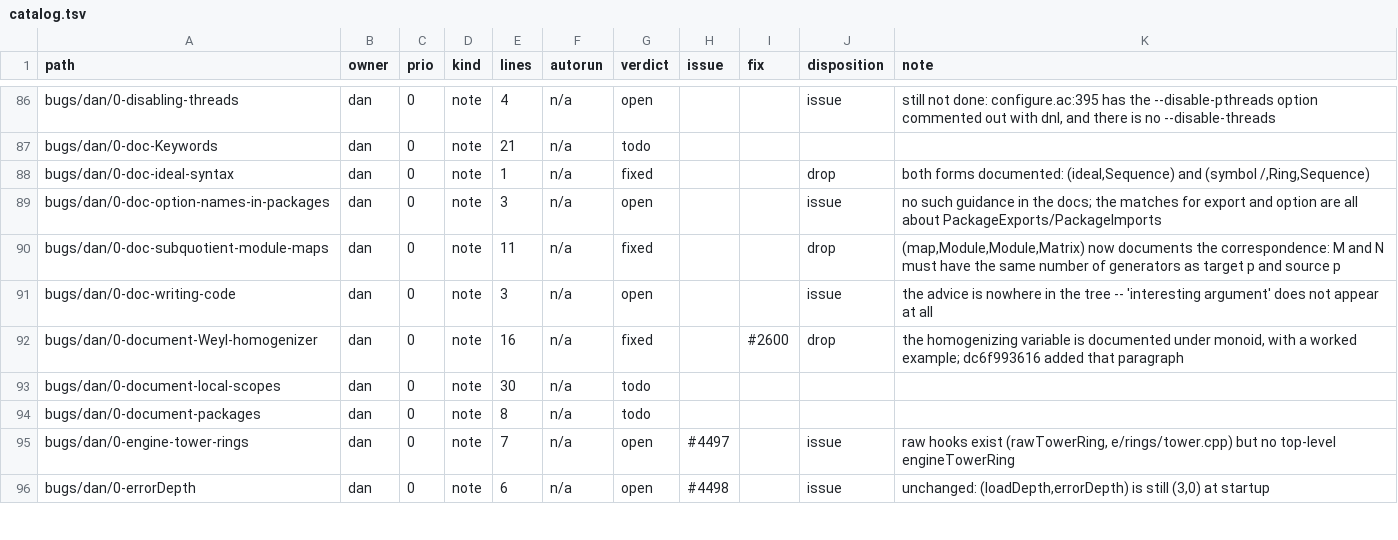
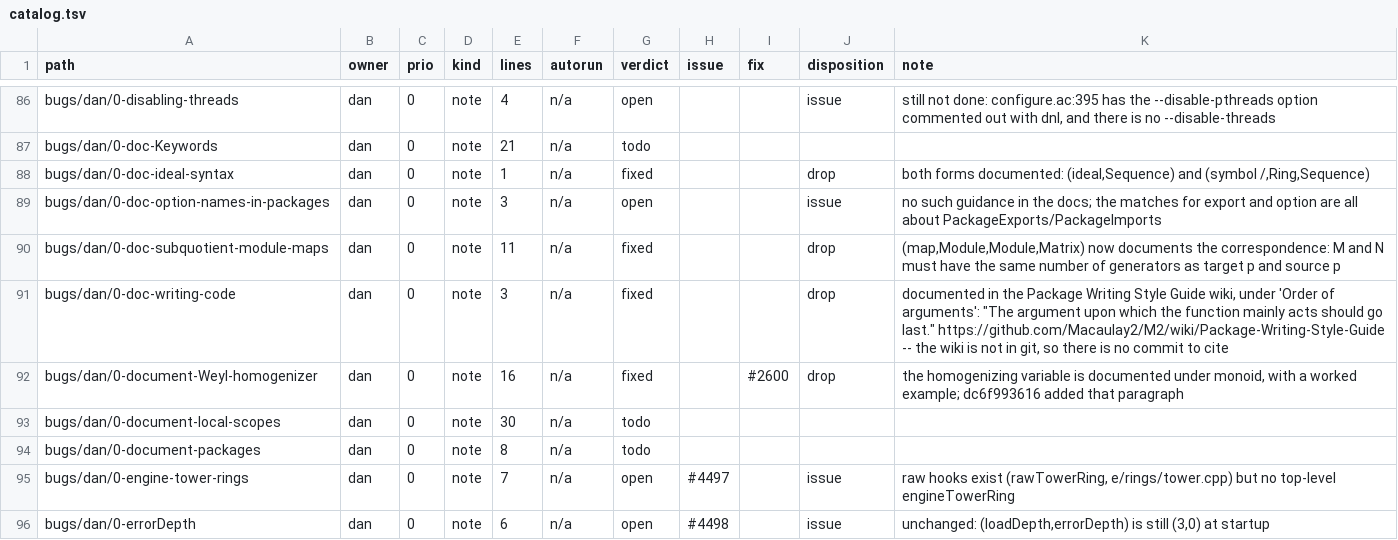
Before and after one commit to d-torrance/M2, a TSV file: bug-triage/catalog.tsv, drawn as a sheet; only a part is shown, gaps mark what is left out.

```diff
--- a/bug-triage/catalog.tsv
+++ b/bug-triage/catalog.tsv
@@ -90,3 +90,3 @@ bugs/dan/0-doc-option-names-in-packages	dan	0	note	3	n/a	open			issue	no such gu
 bugs/dan/0-doc-subquotient-module-maps	dan	0	note	11	n/a	fixed			drop	(map,Module,Module,Matrix) now documents the correspondence: M and N must have the same number of generators as target p and source p
-bugs/dan/0-doc-writing-code	dan	0	note	3	n/a	open			issue	the advice is nowhere in the tree -- 'interesting argument' does not appear at all
+bugs/dan/0-doc-writing-code	dan	0	note	3	n/a	fixed			drop	documented in the Package Writing Style Guide wiki, under 'Order of arguments': "The argument upon which the function mainly acts should go last." https://github.com/Macaulay2/M2/wiki/Package-Writing-Style-Guide -- the wiki is not in git, so there is no commit to cite
 bugs/dan/0-document-Weyl-homogenizer	dan	0	note	16	n/a	fixed		#2600	drop	the homogenizing variable is documented under monoid, with a worked example; dc6f993616 added that paragraph
```
Also changed, not shown: bug-triage/issue-titles.tsv, 2 other files.
